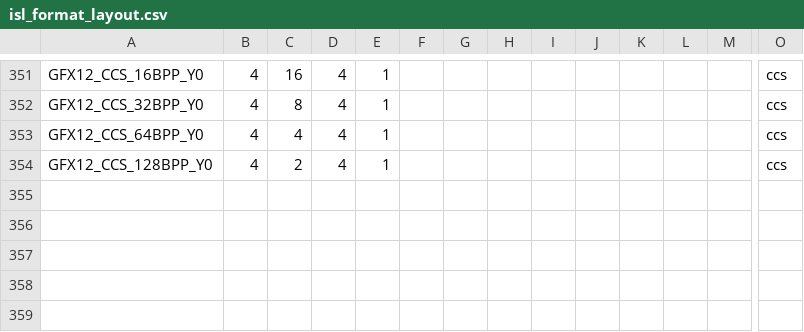
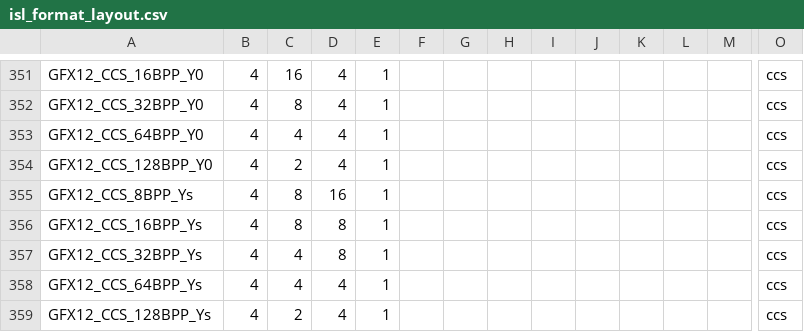
Before and after one commit to wmjb/mesa-trinity, a CSV file: src/intel/isl/isl_format_layout.csv, drawn as a sheet; only a part is shown, gaps mark what is left out; rows hold the shown columns only; the diff names each change by its address in the sheet, - before the commit and + after, or states it on an @@ line.

Commit message:
intel: Enable CCS support for Yf and Ys
Enable CCS with Ys on all systems, and with Yf on gfx9-11.

Unfortunately, Yf + CCS isn't supported on gfx12. Tests fail and systems
hang in the CI with this enabled. The simulator also complains about
this combination on tests such as:

   dEQP-VK.api.image_clearing.core.clear_color_attachment.multiple_layers.r4g4b4a4_unorm_pack16
   dEQP-VK.api.image_clearing.core.clear_color_attachment.single_layer.r4g4b4a4_unorm_pack16_200x180_sample_count_2

The simulator doesn't complain about this combination on depth/stencil
surfaces, but actual hardware still has issues with this.

Closes: https://gitlab.freedesktop.org/mesa/mesa/-/issues/11057
Reviewed-by: Rohan Garg <rohan.garg@intel.com>
Reviewed-by: Lionel Landwerlin <lionel.g.landwerlin@intel.com>
Part-of: <https://gitlab.freedesktop.org/mesa/mesa/-/merge_requests/38063>

```diff
--- a/src/intel/isl/isl_format_layout.csv
+++ b/src/intel/isl/isl_format_layout.csv
+row 355: GFX12_CCS_8BPP_Ys | 4 | 8 | 16 | 1 |  |  |  |  |  |  |  |  | ccs
+row 356: GFX12_CCS_16BPP_Ys | 4 | 8 | 8 | 1 |  |  |  |  |  |  |  |  | ccs
+row 357: GFX12_CCS_32BPP_Ys | 4 | 4 | 8 | 1 |  |  |  |  |  |  |  |  | ccs
+row 358: GFX12_CCS_64BPP_Ys | 4 | 4 | 4 | 1 |  |  |  |  |  |  |  |  | ccs
+row 359: GFX12_CCS_128BPP_Ys | 4 | 2 | 4 | 1 |  |  |  |  |  |  |  |  | ccs
```
Also changed, not shown: 4 other files.
